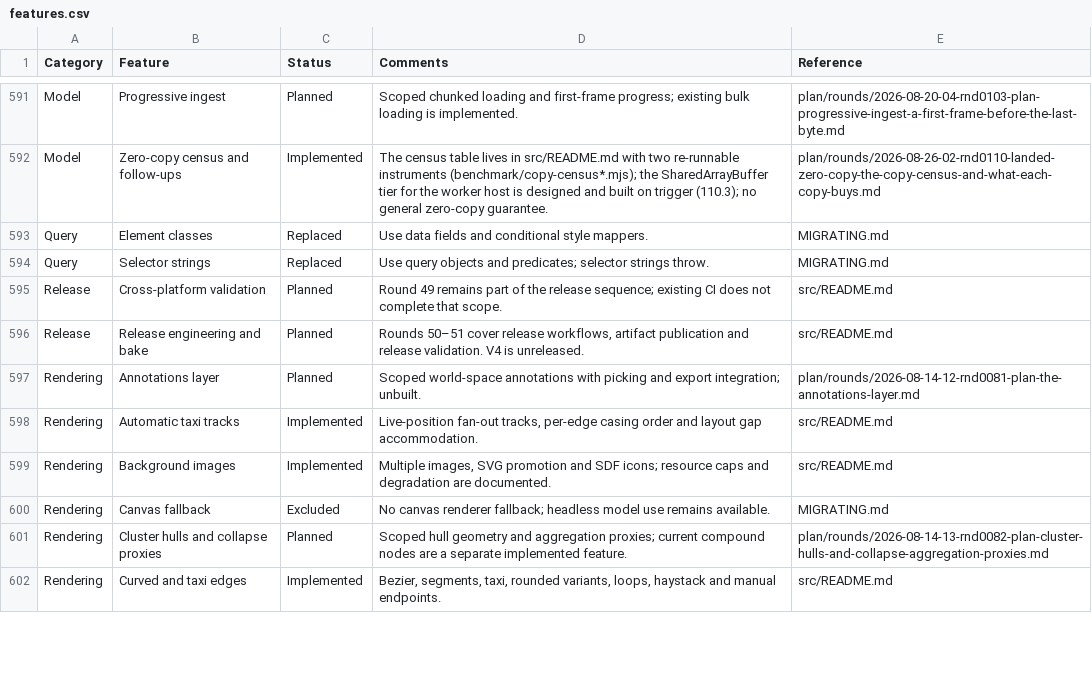
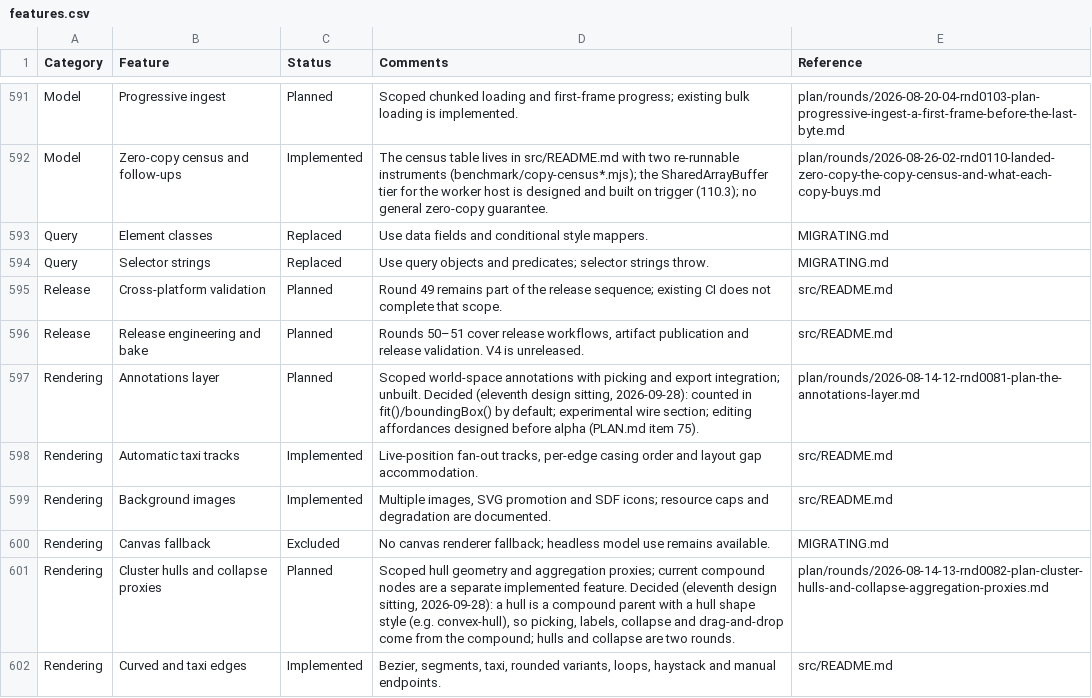
Before and after one commit to cytoscape/cytoscape.js, a CSV file: docs/features.csv, drawn as a sheet; only a part is shown, gaps mark what is left out; the diff covers the shown part only.

```diff
--- a/docs/features.csv
+++ b/docs/features.csv
@@ -596,3 +596,3 @@ Category,Feature,Status,Comments,Reference
 "Release","Release engineering and bake","Planned","Rounds 50–51 cover release workflows, artifact publication and release validation. V4 is unreleased.","src/README.md"
-"Rendering","Annotations layer","Planned","Scoped world-space annotations with picking and export integration; unbuilt.","plan/rounds/2026-08-14-12-rnd0081-plan-the-annotations-layer.md"
+"Rendering","Annotations layer","Planned","Scoped world-space annotations with picking and export integration; unbuilt. Decided (eleventh design sitting, 2026-09-28): counted in fit()/boundingBox() by default; experimental wire section; editing affordances designed before alpha (PLAN.md item 75).","plan/rounds/2026-08-14-12-rnd0081-plan-the-annotations-layer.md"
 "Rendering","Automatic taxi tracks","Implemented","Live-position fan-out tracks, per-edge casing order and layout gap accommodation.","src/README.md"
@@ -600,3 +600,3 @@ Category,Feature,Status,Comments,Reference
 "Rendering","Canvas fallback","Excluded","No canvas renderer fallback; headless model use remains available.","MIGRATING.md"
-"Rendering","Cluster hulls and collapse proxies","Planned","Scoped hull geometry and aggregation proxies; current compound nodes are a separate implemented feature.","plan/rounds/2026-08-14-13-rnd0082-plan-cluster-hulls-and-collapse-aggregation-proxies.md"
+"Rendering","Cluster hulls and collapse proxies","Planned","Scoped hull geometry and aggregation proxies; current compound nodes are a separate implemented feature. Decided (eleventh design sitting, 2026-09-28): a hull is a compound parent with a hull shape style (e.g. convex-hull), so picking, labels, collapse and drag-and-drop come from the compound; hulls and collapse are two rounds.","plan/rounds/2026-08-14-13-rnd0082-plan-cluster-hulls-and-collapse-aggregation-proxies.md"
 "Rendering","Curved and taxi edges","Implemented","Bezier, segments, taxi, rounded variants, loops, haystack and manual endpoints.","src/README.md"
```
Also changed, not shown: 10 edited cells elsewhere in this file, 10 other files.
